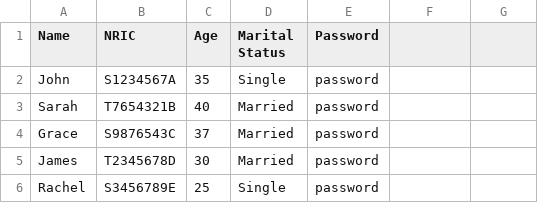
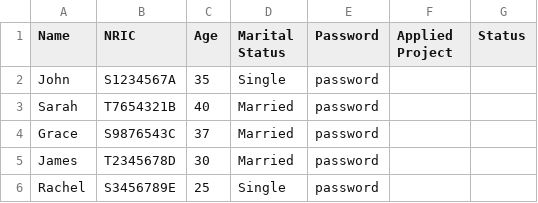
Before and after one commit to PandaArcade143/FCSE-grp5, a CSV file: data/ApplicantList.csv, drawn as a sheet; the diff names each change by its address in the sheet, - before the commit and + after, or states it on an @@ line.

```diff
--- a/data/ApplicantList.csv
+++ b/data/ApplicantList.csv
-F1: (empty)
+F1: Applied Project
-G1: (empty)
+G1: Status
```
Also changed, not shown: 6 other files.
